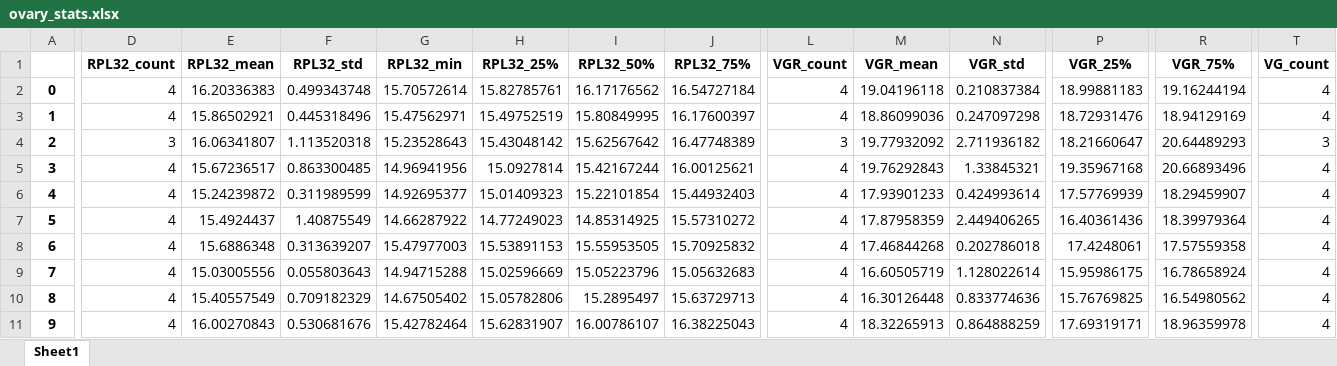
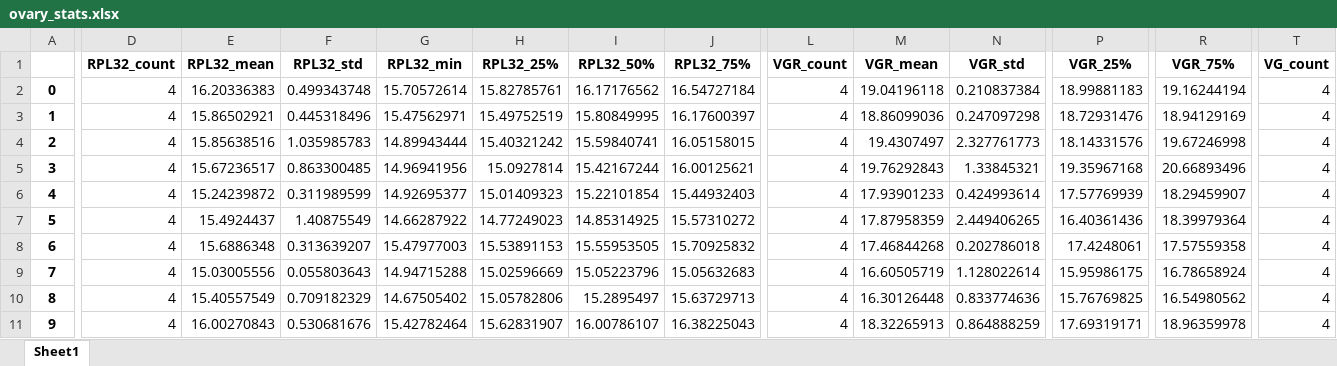
Before and after one commit to wanermiranda/pesquisa-bio, an Excel workbook: ovary_stats.xlsx, sheet Sheet1, drawn as a sheet; only a part is shown, gaps mark what is left out; values as stored, in another font and other column widths than the file's, no borders; the diff covers the shown part only; the diff names each change by its address in the sheet, - before the commit and + after, or states it on an @@ line.

```diff
--- a/ovary_stats.xlsx (sheet Sheet1)
+++ b/ovary_stats.xlsx (sheet Sheet1)
-D4 (RPL32_count): 3
+D4 (RPL32_count): 4
-E4 (RPL32_mean): 16.06341807
+E4 (RPL32_mean): 15.85638516
-F4 (RPL32_std): 1.113520318
+F4 (RPL32_std): 1.035985783
-G4 (RPL32_min): 15.23528643
+G4 (RPL32_min): 14.89943444
-H4 (RPL32_25%): 15.43048142
+H4 (RPL32_25%): 15.40321242
-I4 (RPL32_50%): 15.62567642
+I4 (RPL32_50%): 15.59840741
-J4 (RPL32_75%): 16.47748389
+J4 (RPL32_75%): 16.05158015
-L4 (VGR_count): 3
+L4 (VGR_count): 4
-M4 (VGR_mean): 19.77932092
+M4 (VGR_mean): 19.4307497
-N4 (VGR_std): 2.711936182
+N4 (VGR_std): 2.327761773
-P4 (VGR_25%): 18.21660647
+P4 (VGR_25%): 18.14331576
-R4 (VGR_75%): 20.64489293
+R4 (VGR_75%): 19.67246998
-T4 (VG_count): 3
+T4 (VG_count): 4
```
Also changed, not shown: 45 edited cells elsewhere in this sheet, carcass_2025_may.xlsx, carcass_exp_ddct.xlsx, 20 other files.
